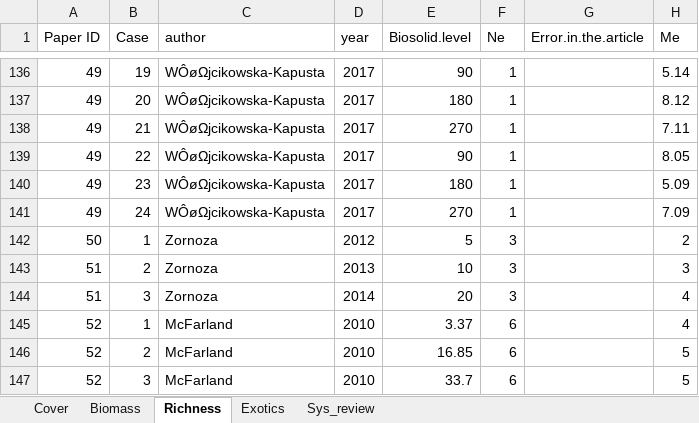
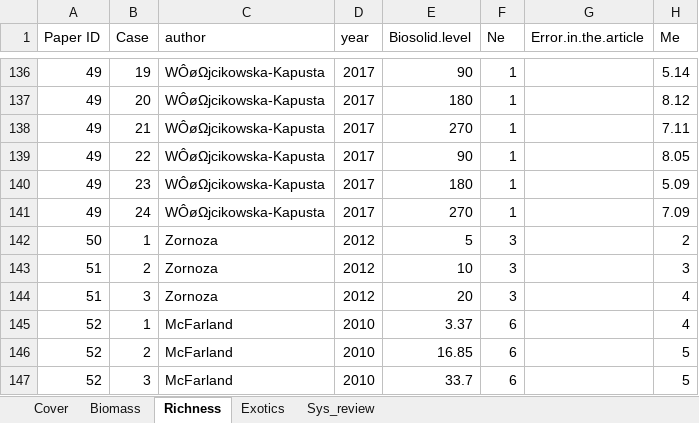
Before and after one commit to ploughel/Grassland-restoration-with-biosolids, an Excel workbook: data_sheets.xlsx, sheet Richness, drawn as a sheet; only a part is shown, gaps mark what is left out; values as stored, in another font and other column widths than the file's, no borders; the diff names each change by its address in the sheet, - before the commit and + after, or states it on an @@ line.

```diff
--- a/data_sheets.xlsx (sheet Richness)
+++ b/data_sheets.xlsx (sheet Richness)
-D143 (year): 2013
+D143 (year): 2012
-D144 (year): 2014
+D144 (year): 2012
```
Also changed, not shown: sheet Biomass.
